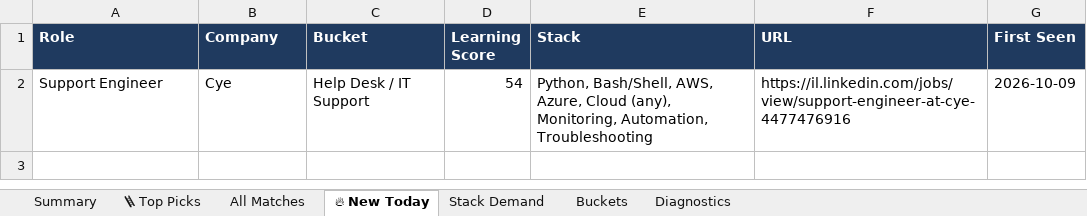
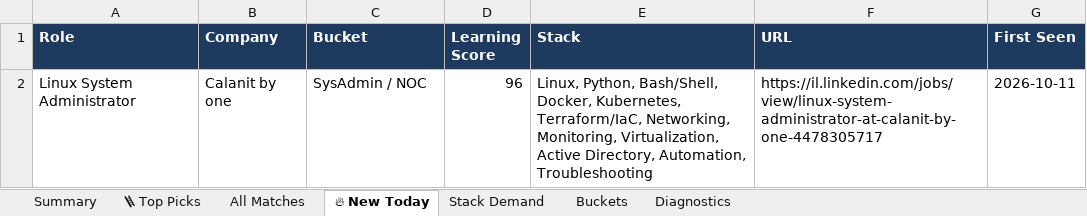
Before and after one commit to OrelBello/devops-market-data, an Excel workbook: reports/devops-juniors-israel-2026-W41.xlsx, sheet 🔥 New Today, drawn as a sheet; values as stored, in another font and other column widths than the file's, no borders; removed rows and columns are numbered as before the commit, all else as after; the diff names each change by its address in the sheet, - before the commit and + after, or states it on an @@ line.

```diff
--- a/reports/devops-juniors-israel-2026-W41.xlsx (sheet 🔥 New Today)
+++ b/reports/devops-juniors-israel-2026-W41.xlsx (sheet 🔥 New Today)
-row 2: Support Engineer | Cye | Help Desk / IT Support | 54 | Python, Bash/Shell, AWS, Azure, Cloud (any), Monitoring, Automation, Troubleshooting | https://il.linkedin.com/jobs/view/support-engineer-at-cye-4477476916 | 2026-10-09
+row 2: Linux System Administrator | Calanit by one | SysAdmin / NOC | 96 | Linux, Python, Bash/Shell, Docker, Kubernetes, Terraform/IaC, Networking, Monitoring, Virtualization, Active Directory, Automation, Troubleshooting | https://il.linkedin.com/jobs/view/linux-system-administrator-at-calanit-by-one-4478305717 | 2026-10-11
```
Also changed, not shown: sheet All Matches, sheet 🪜 Top Picks, sheet Stack Demand, sheet Summary, sheet Buckets, sheet Diagnostics, reports/devops-jobs-israel-2026-W41.xlsx, reports/devops-jobs-israel-latest.xlsx, 11 other files.
